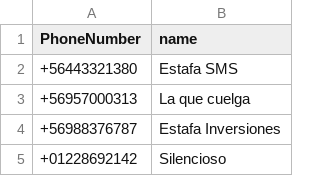
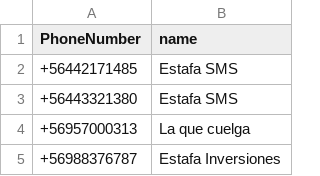
Before and after one commit to racuna/SpamChile, a CSV file: ChileSpam.csv, drawn as a sheet; only a part is shown; the shorter side is filled out with more unchanged rows.

Commit message:
+56442171485
+56442171485

```diff
--- a/ChileSpam.csv
+++ b/ChileSpam.csv
@@ -1,2 +1,3 @@
 PhoneNumber,name
++56442171485,Estafa SMS
 +56443321380,Estafa SMS
```
